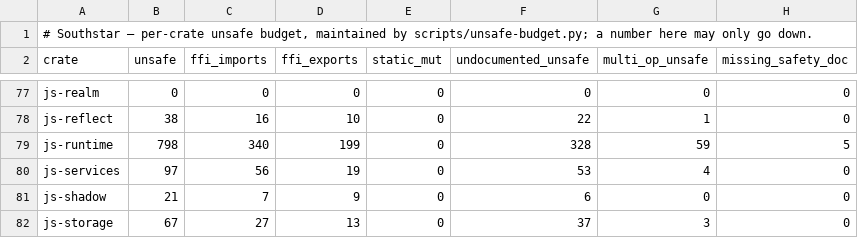
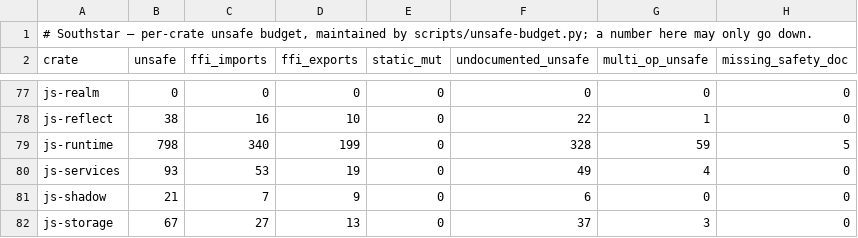
Before and after one commit to nordstjernen-web/southstar-browser, a TSV file: rust/unsafe-budget.tsv, drawn as a sheet; only a part is shown, gaps mark what is left out; the diff covers the shown part only.

```diff
--- a/rust/unsafe-budget.tsv
+++ b/rust/unsafe-budget.tsv
@@ -79,3 +79,3 @@ js-reflect	38	16	10	0	22	1	0
 js-runtime	798	340	199	0	328	59	5
-js-services	97	56	19	0	53	4	0
+js-services	93	53	19	0	49	4	0
 js-shadow	21	7	9	0	6	0	0
```
Also changed, not shown: 27 edited cells elsewhere in this file, 28 other files.
